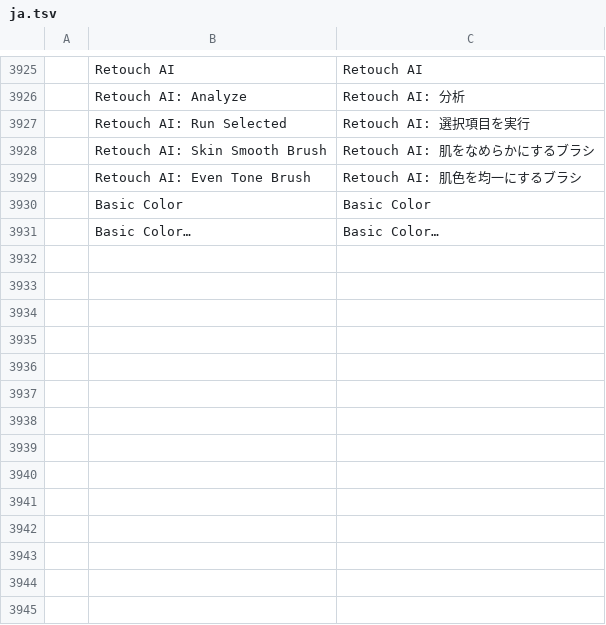
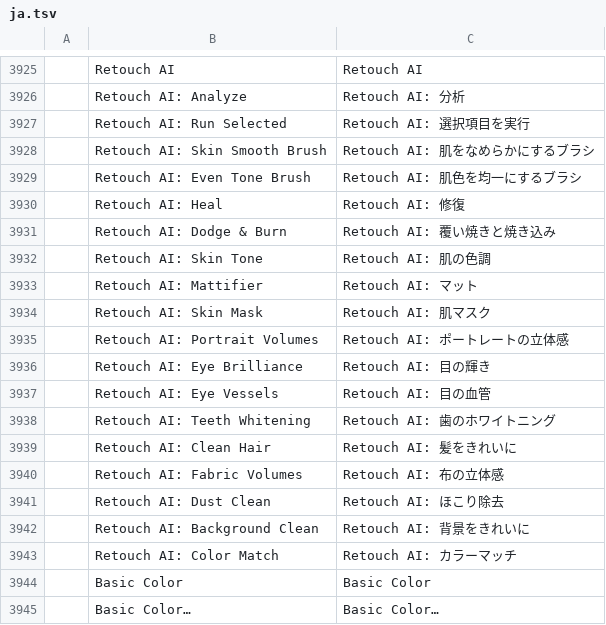
Before and after one commit to phungthien269/photocraft, a TSV file: crates/ui-egui/src/i18n/ja.tsv, drawn as a sheet; only a part is shown, gaps mark what is left out; the diff names each change by its address in the sheet, - before the commit and + after, or states it on an @@ line.

```diff
--- a/crates/ui-egui/src/i18n/ja.tsv
+++ b/crates/ui-egui/src/i18n/ja.tsv
+row 3930:  | Retouch AI: Heal | Retouch AI: 修復
+row 3931:  | Retouch AI: Dodge & Burn | Retouch AI: 覆い焼きと焼き込み
+row 3932:  | Retouch AI: Skin Tone | Retouch AI: 肌の色調
+row 3933:  | Retouch AI: Mattifier | Retouch AI: マット
+row 3934:  | Retouch AI: Skin Mask | Retouch AI: 肌マスク
+row 3935:  | Retouch AI: Portrait Volumes | Retouch AI: ポートレートの立体感
+row 3936:  | Retouch AI: Eye Brilliance | Retouch AI: 目の輝き
+row 3937:  | Retouch AI: Eye Vessels | Retouch AI: 目の血管
+row 3938:  | Retouch AI: Teeth Whitening | Retouch AI: 歯のホワイトニング
+row 3939:  | Retouch AI: Clean Hair | Retouch AI: 髪をきれいに
+row 3940:  | Retouch AI: Fabric Volumes | Retouch AI: 布の立体感
+row 3941:  | Retouch AI: Dust Clean | Retouch AI: ほこり除去
+row 3942:  | Retouch AI: Background Clean | Retouch AI: 背景をきれいに
+row 3943:  | Retouch AI: Color Match | Retouch AI: カラーマッチ
```
Also changed, not shown: crates/ui-egui/src/i18n/el.tsv, crates/ui-egui/src/i18n/fr.tsv, 20 other files.
